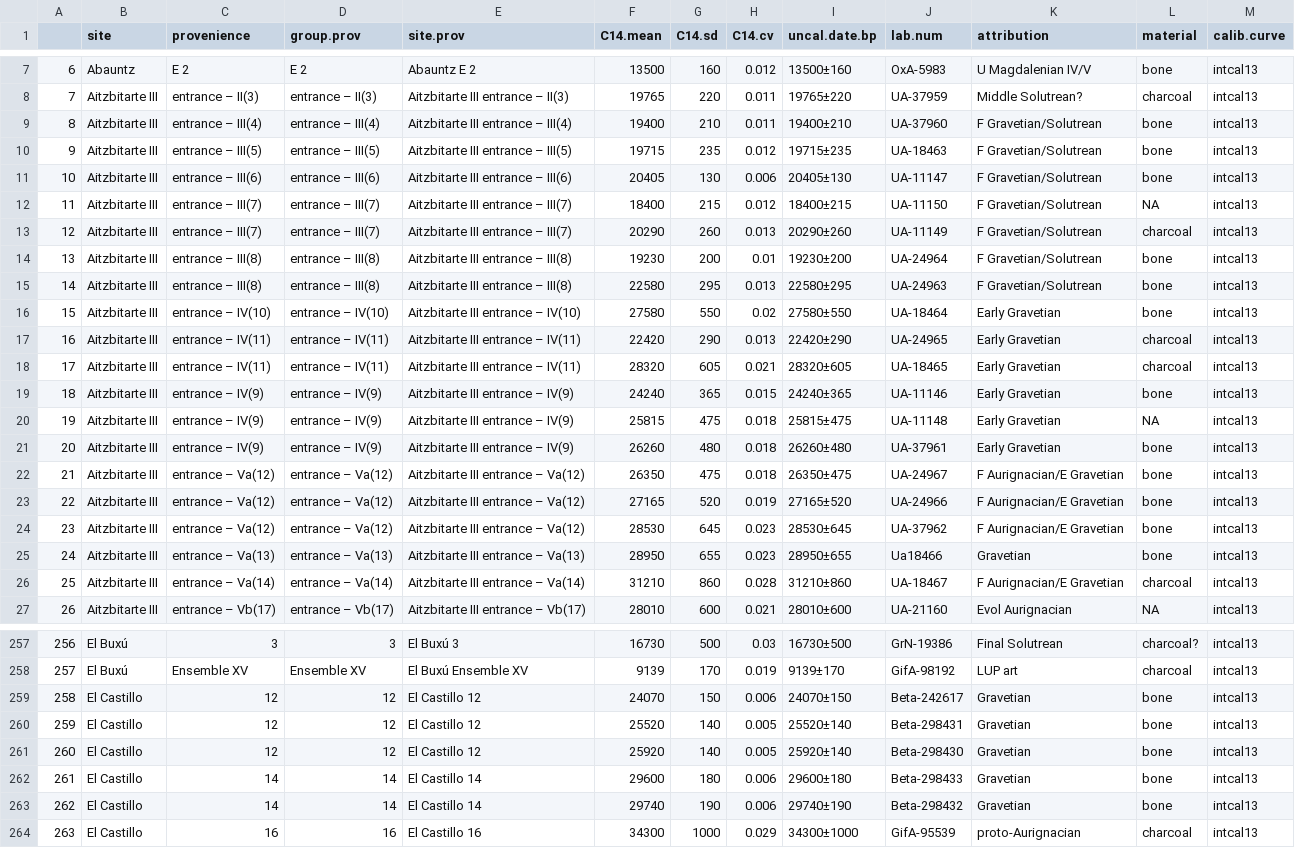
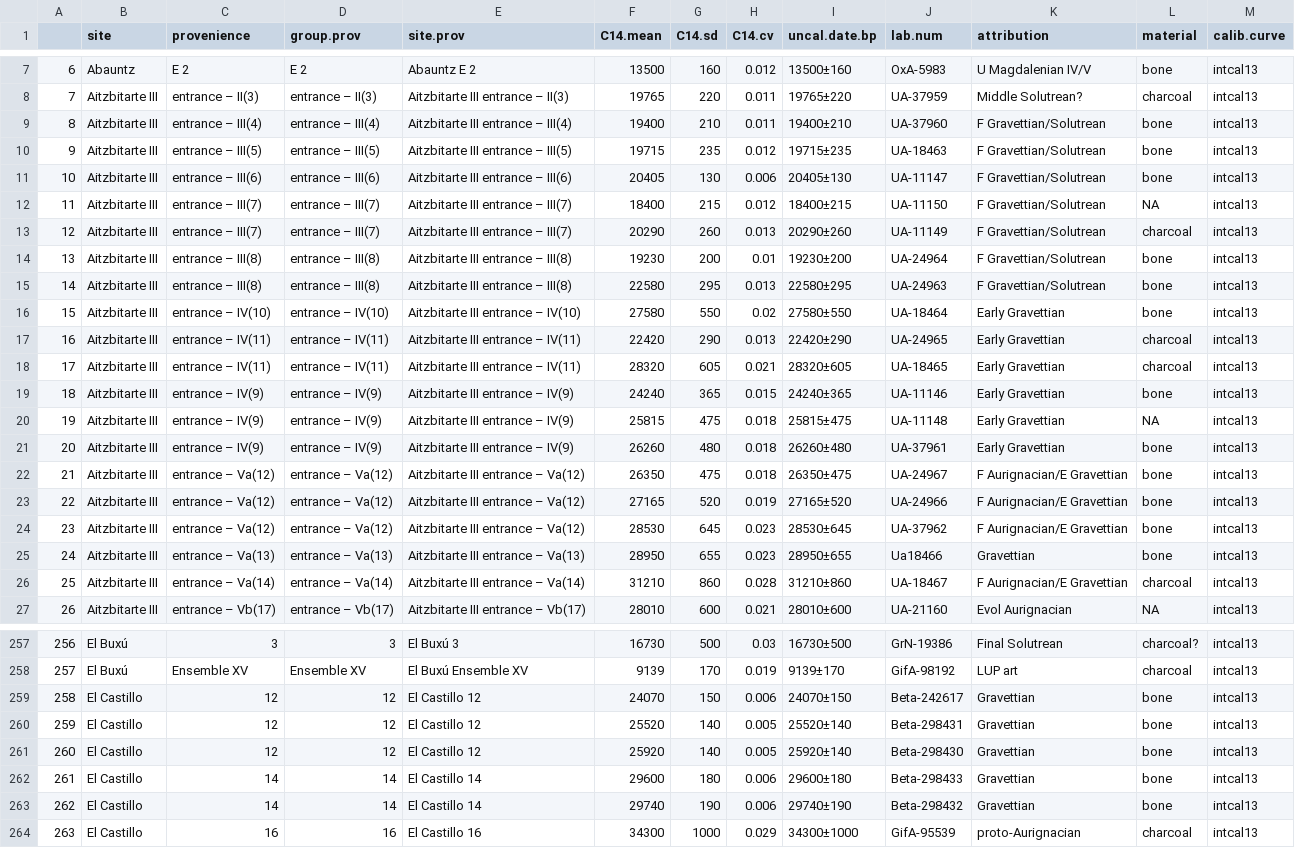
Before and after one commit to cmbarton/landscapes_climate_mobility_N-Iberia, a CSV file: nwiberia_dates.csv, drawn as a sheet; only a part is shown, gaps mark what is left out; the diff covers the shown part only; the diff names each change by its address in the sheet, - before the commit and + after, or states it on an @@ line.

```diff
--- a/nwiberia_dates.csv
+++ b/nwiberia_dates.csv
-K9:K15 (attribution): F Gravetian/Solutrean
+K9:K15 (attribution): F Gravettian/Solutrean
-K16:K21 (attribution): Early Gravetian
+K16:K21 (attribution): Early Gravettian
-K22:K24 (attribution): F Aurignacian/E Gravetian
+K22:K24 (attribution): F Aurignacian/E Gravettian
-K25 (attribution): Gravetian
+K25 (attribution): Gravettian
-K26 (attribution): F Aurignacian/E Gravetian
+K26 (attribution): F Aurignacian/E Gravettian
-K259:K263 (attribution): Gravetian
+K259:K263 (attribution): Gravettian
```
Also changed, not shown: 58 edited cells elsewhere in this file, nwiberia_lithics.csv, 1 other file.
